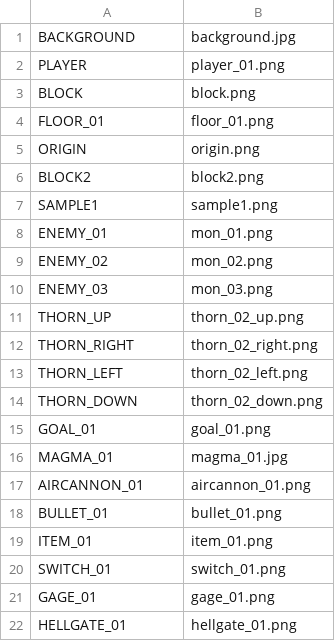
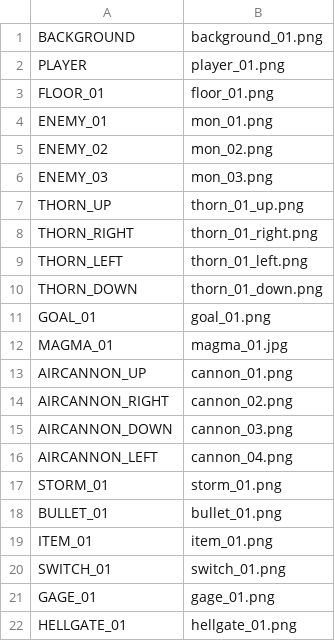
Before and after one commit to ekuinox/Mugicha, a CSV file: Mugicha/resources/stages/textures_02.csv, drawn as a sheet.

Commit message:
textures_02.03反映

```diff
--- a/Mugicha/resources/stages/textures_02.csv
+++ b/Mugicha/resources/stages/textures_02.csv
@@ -1,8 +1,4 @@
-BACKGROUND,background.jpg
+BACKGROUND,background_01.png
 PLAYER,player_01.png
-BLOCK,block.png
 FLOOR_01,floor_01.png
-ORIGIN,origin.png
-BLOCK2,block2.png
-SAMPLE1,sample1.png
 ENEMY_01,mon_01.png
@@ -10,9 +6,13 @@ ENEMY_02,mon_02.png
 ENEMY_03,mon_03.png
-THORN_UP,thorn_02_up.png
-THORN_RIGHT,thorn_02_right.png
-THORN_LEFT,thorn_02_left.png
-THORN_DOWN,thorn_02_down.png
+THORN_UP,thorn_01_up.png
+THORN_RIGHT,thorn_01_right.png
+THORN_LEFT,thorn_01_left.png
+THORN_DOWN,thorn_01_down.png
 GOAL_01,goal_01.png
 MAGMA_01,magma_01.jpg
-AIRCANNON_01,aircannon_01.png
+AIRCANNON_UP,cannon_01.png
+AIRCANNON_RIGHT,cannon_02.png
+AIRCANNON_DOWN,cannon_03.png
+AIRCANNON_LEFT,cannon_04.png
+STORM_01,storm_01.png
 BULLET_01,bullet_01.png
```
Also changed, not shown: Mugicha/resources/stages/textures_03.csv.
